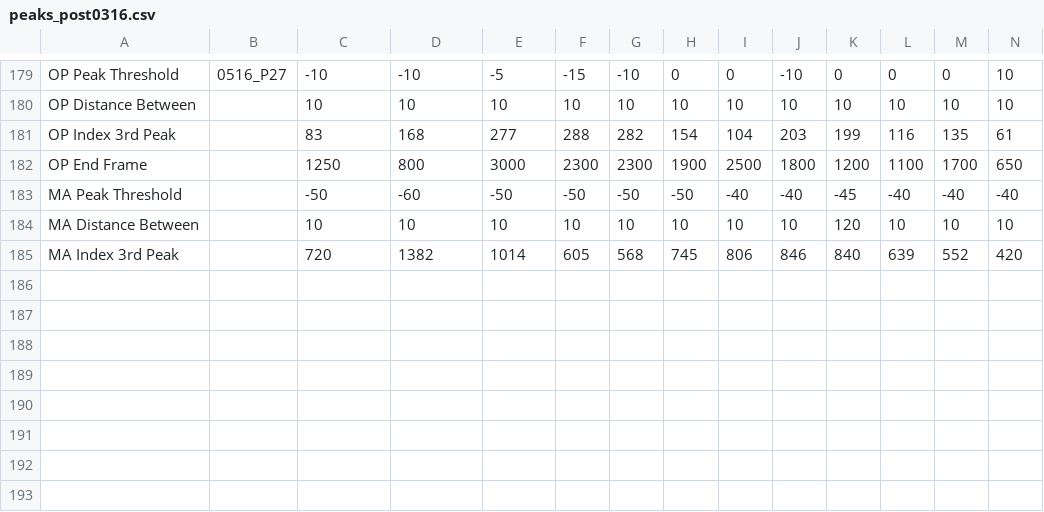
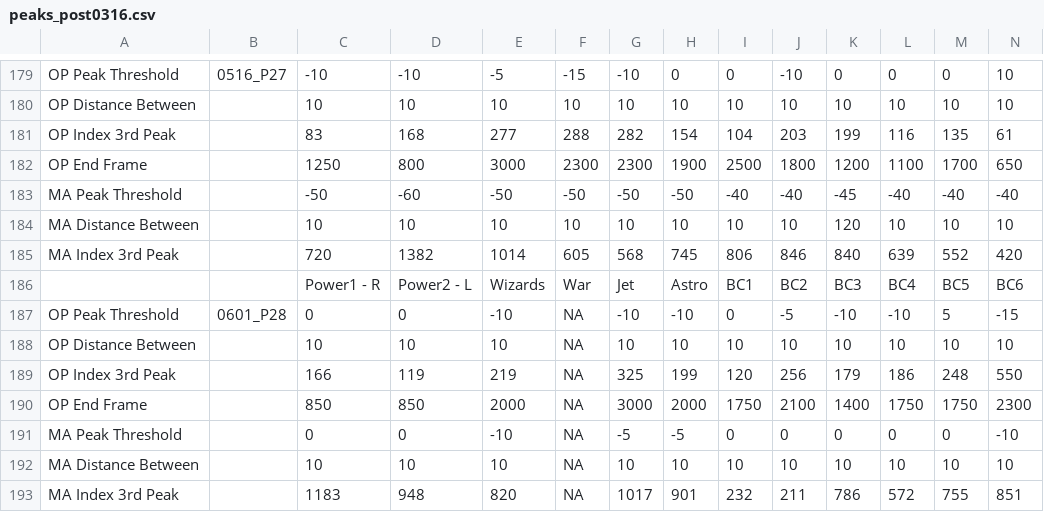
Before and after one commit to soowansjournal/pearl, a CSV file: peaks_post0316.csv, drawn as a sheet; only a part is shown, gaps mark what is left out; rows hold the shown columns only; the diff names each change by its address in the sheet, - before the commit and + after, or states it on an @@ line.

```diff
--- a/peaks_post0316.csv
+++ b/peaks_post0316.csv
+row 186:  |  | Power1 - R | Power2 - L | Wizards | War | Jet | Astro | BC1 | BC2 | BC3 | BC4 | BC5 | BC6
+row 187: OP Peak Threshold | 0601_P28 | 0 | 0 | -10 | NA | -10 | -10 | 0 | -5 | -10 | -10 | 5 | -15
+row 188: OP Distance Between |  | 10 | 10 | 10 | NA | 10 | 10 | 10 | 10 | 10 | 10 | 10 | 10
+row 189: OP Index 3rd Peak |  | 166 | 119 | 219 | NA | 325 | 199 | 120 | 256 | 179 | 186 | 248 | 550
+row 190: OP End Frame |  | 850 | 850 | 2000 | NA | 3000 | 2000 | 1750 | 2100 | 1400 | 1750 | 1750 | 2300
+row 191: MA Peak Threshold |  | 0 | 0 | -10 | NA | -5 | -5 | 0 | 0 | 0 | 0 | 0 | -10
+row 192: MA Distance Between |  | 10 | 10 | 10 | NA | 10 | 10 | 10 | 10 | 10 | 10 | 10 | 10
+row 193: MA Index 3rd Peak |  | 1183 | 948 | 820 | NA | 1017 | 901 | 232 | 211 | 786 | 572 | 755 | 851
```
Also changed, not shown: bootcamp.csv, 22 other files.
